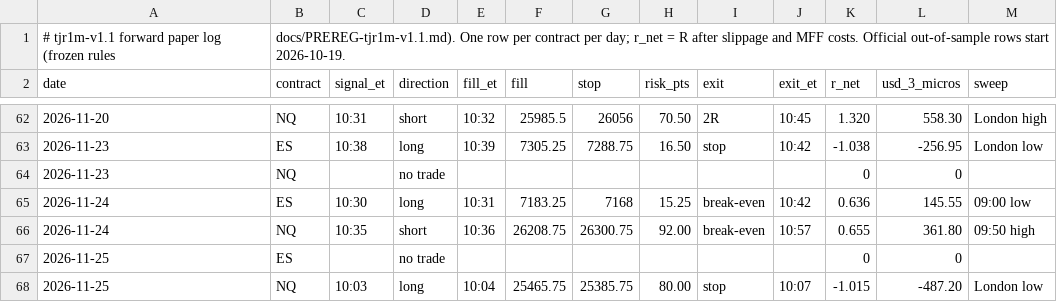
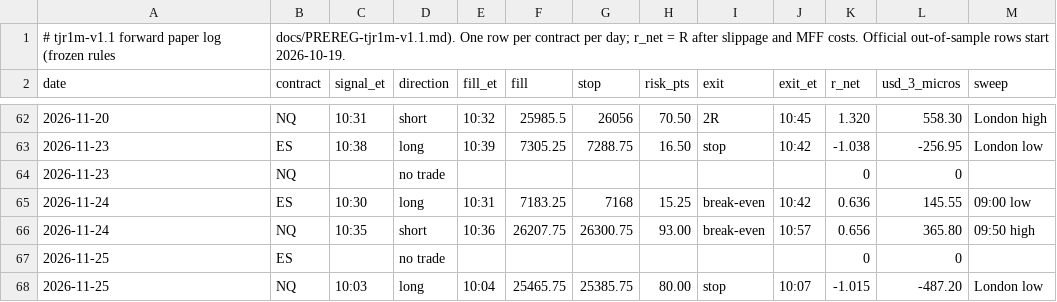
Before and after one commit to DialFlow/jc-trading, a CSV file: forward/tjr1m-v1.1.csv, drawn as a sheet; only a part is shown, gaps mark what is left out.

```diff
--- a/forward/tjr1m-v1.1.csv
+++ b/forward/tjr1m-v1.1.csv
@@ -65,3 +65,3 @@ date,contract,signal_et,direction,fill_et,fill,stop,risk_pts,exit,exit_et,r_net,
 2026-11-24,ES,10:30,long,10:31,7183.25,7168,15.25,break-even,10:42,0.636,145.55,"09:00 low"
-2026-11-24,NQ,10:35,short,10:36,26208.75,26300.75,92.00,break-even,10:57,0.655,361.80,"09:50 high"
+2026-11-24,NQ,10:35,short,10:36,26207.75,26300.75,93.00,break-even,10:57,0.656,365.80,"09:50 high"
 2026-11-25,ES,,no trade,,,,,,,0,0,""
```
Also changed, not shown: 12 other files.
